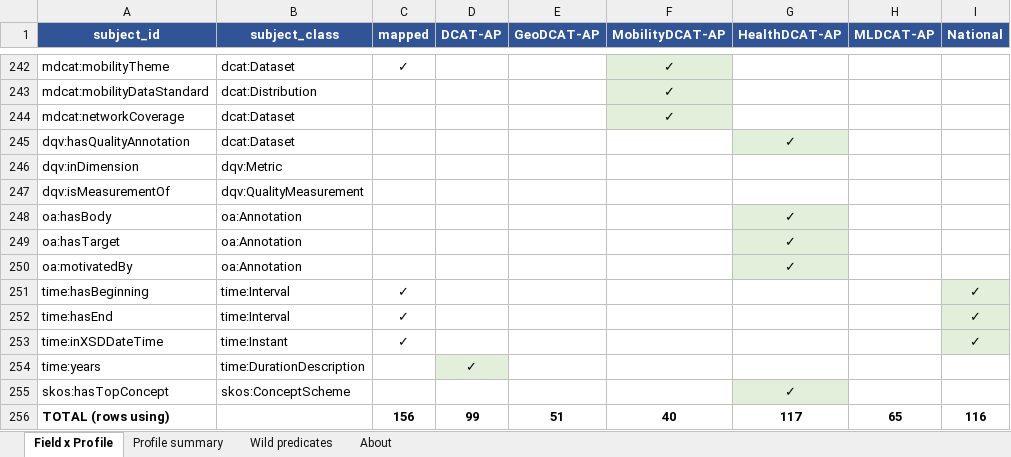
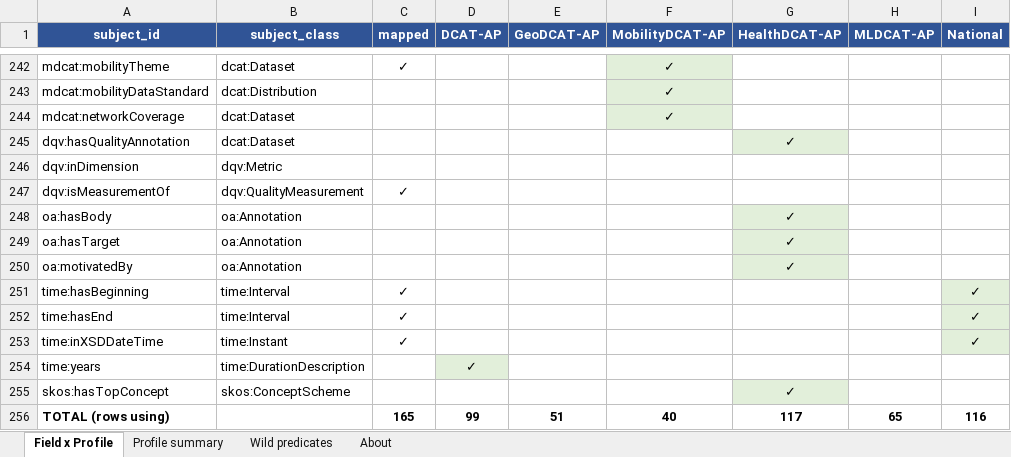
Before and after one commit to Cross-Domain-Interoperability-Framework/validation, an Excel workbook: converters/DCAT/dcat_profile_coverage.xlsx, sheet Field x Profile, drawn as a sheet; only a part is shown, gaps mark what is left out; values as stored, in another font and other column widths than the file's, no borders; the diff covers the shown part only; the diff names each change by its address in the sheet, - before the commit and + after, or states it on an @@ line.

```diff
--- a/converters/DCAT/dcat_profile_coverage.xlsx (sheet Field x Profile)
+++ b/converters/DCAT/dcat_profile_coverage.xlsx (sheet Field x Profile)
-C247 (mapped): (empty)
+C247 (mapped): ✓
-C256 (mapped): 156
+C256 (mapped): 165
```
Also changed, not shown: 9 edited cells elsewhere in this sheet, sheet About.
